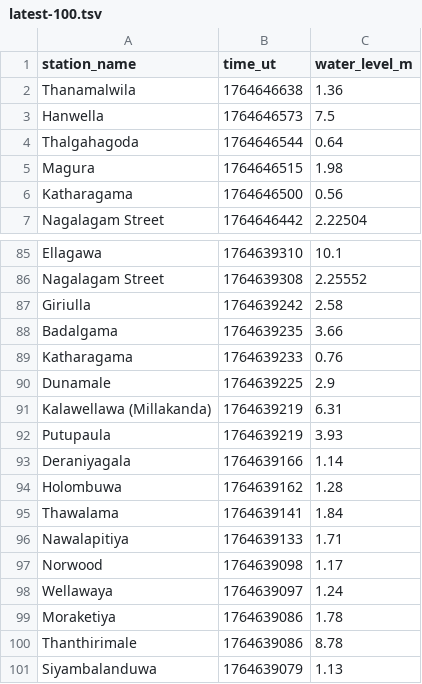
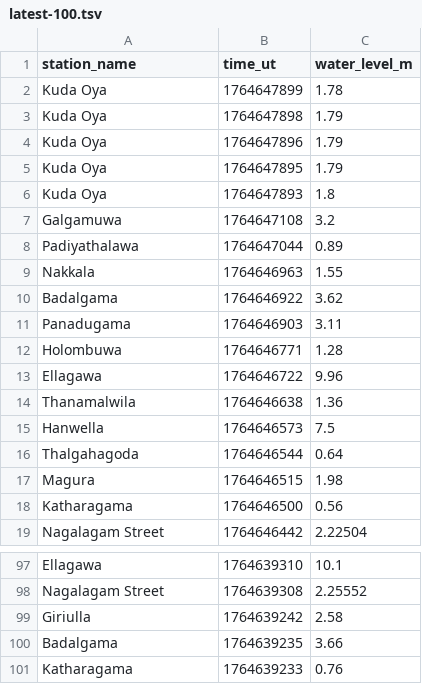
Before and after one commit to nuuuwan/lk_irrigation, a TSV file: data/latest-100.tsv, drawn as a sheet; only a part is shown, gaps mark what is left out.

```diff
--- a/data/latest-100.tsv
+++ b/data/latest-100.tsv
@@ -1,2 +1,14 @@
 station_name	time_ut	water_level_m
+Kuda Oya	1764647899	1.78
+Kuda Oya	1764647898	1.79
+Kuda Oya	1764647896	1.79
+Kuda Oya	1764647895	1.79
+Kuda Oya	1764647893	1.8
+Galgamuwa	1764647108	3.2
+Padiyathalawa	1764647044	0.89
+Nakkala	1764646963	1.55
+Badalgama	1764646922	3.62
+Panadugama	1764646903	3.11
+Holombuwa	1764646771	1.28
+Ellagawa	1764646722	9.96
 Thanamalwila	1764646638	1.36
@@ -89,13 +101 @@ Badalgama	1764639235	3.66
 Katharagama	1764639233	0.76
-Dunamale	1764639225	2.9
-Kalawellawa (Millakanda)	1764639219	6.31
-Putupaula	1764639219	3.93
-Deraniyagala	1764639166	1.14
-Holombuwa	1764639162	1.28
-Thawalama	1764639141	1.84
-Nawalapitiya	1764639133	1.71
-Norwood	1764639098	1.17
-Wellawaya	1764639097	1.24
-Moraketiya	1764639086	1.78
-Thanthirimale	1764639086	8.78
-Siyambalanduwa	1764639079	1.13
```
Also changed, not shown: data/all.tsv, data/latest-1000.tsv, 25 other files.
